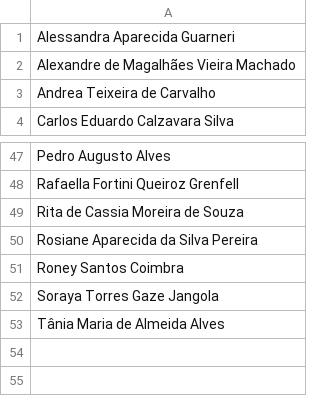
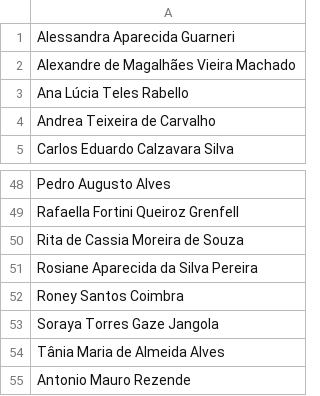
Before and after one commit to makaires77/ppgcs, a CSV file: _data/in_csv/nomesdocentes.csv, drawn as a sheet; only a part is shown, gaps mark what is left out; the diff names each change by its address in the sheet, - before the commit and + after, or states it on an @@ line.

```diff
--- a/_data/in_csv/nomesdocentes.csv
+++ b/_data/in_csv/nomesdocentes.csv
+row 3: Ana Lúcia Teles Rabello
+row 55: Antonio Mauro Rezende
```
Also changed, not shown: _data/in_csv/ppgcs/docentes_dadosprograma.csv, _data/in_csv/ppgcs/docentes_nomes.csv, 2 other files.
